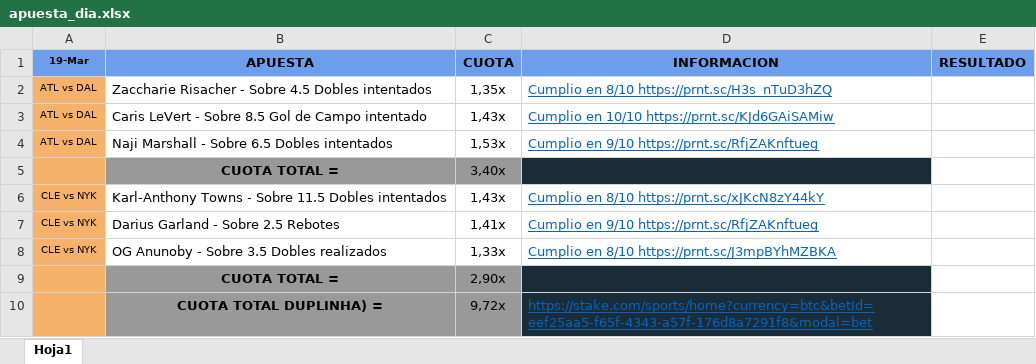
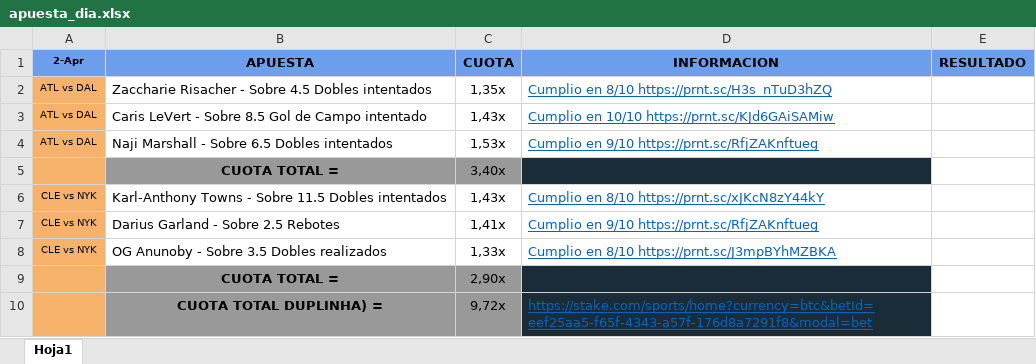
Before and after one commit to Blaink22/STATSNBA_BLAINK, an Excel workbook: apuesta_dia.xlsx, sheet Hoja1, drawn as a sheet; values as stored, in another font and other column widths than the file's, no borders; the diff names each change by its address in the sheet, - before the commit and + after, or states it on an @@ line.

Commit message:
Add files via upload

```diff
--- a/apuesta_dia.xlsx (sheet Hoja1)
+++ b/apuesta_dia.xlsx (sheet Hoja1)
-A1: 19-Mar
+A1: 2-Apr
```
